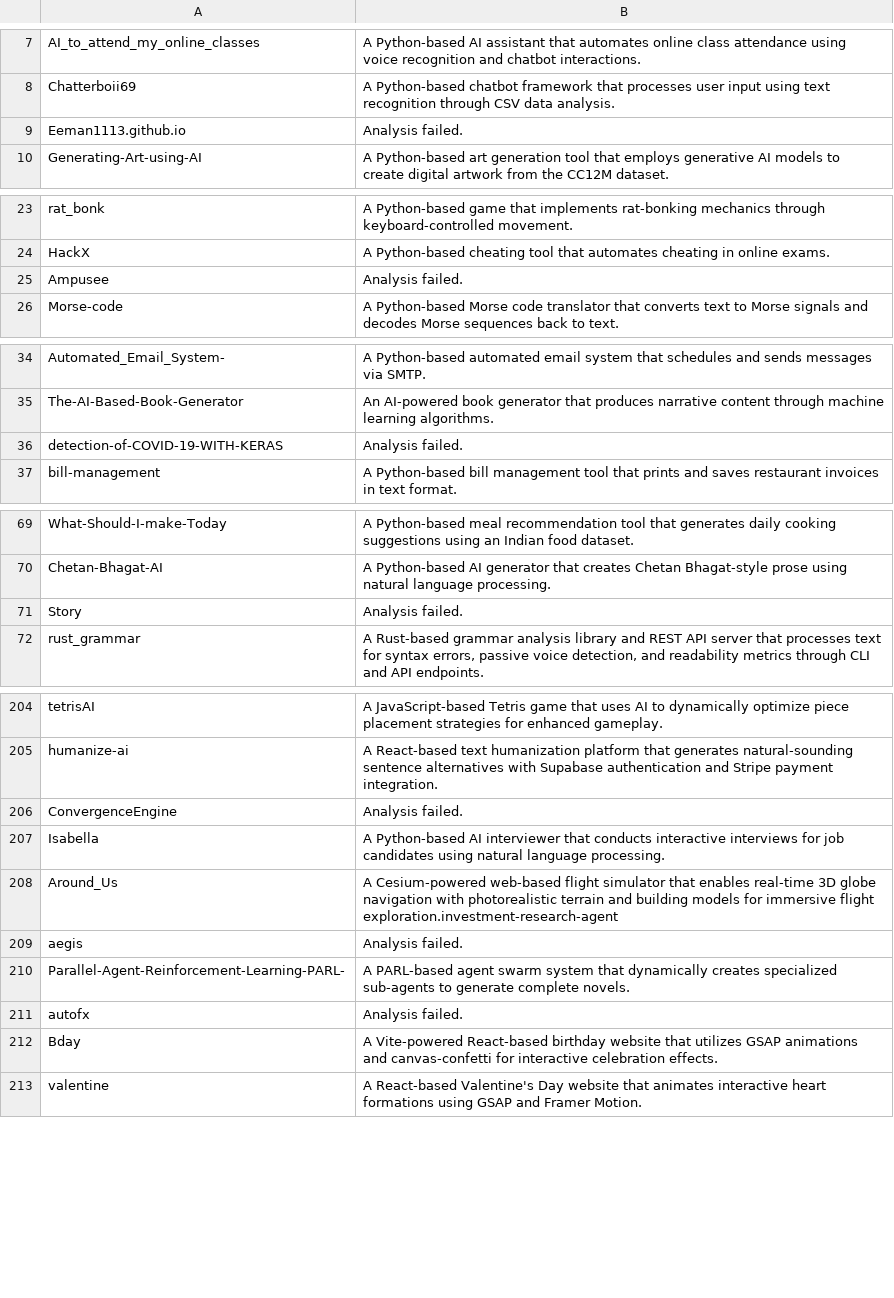
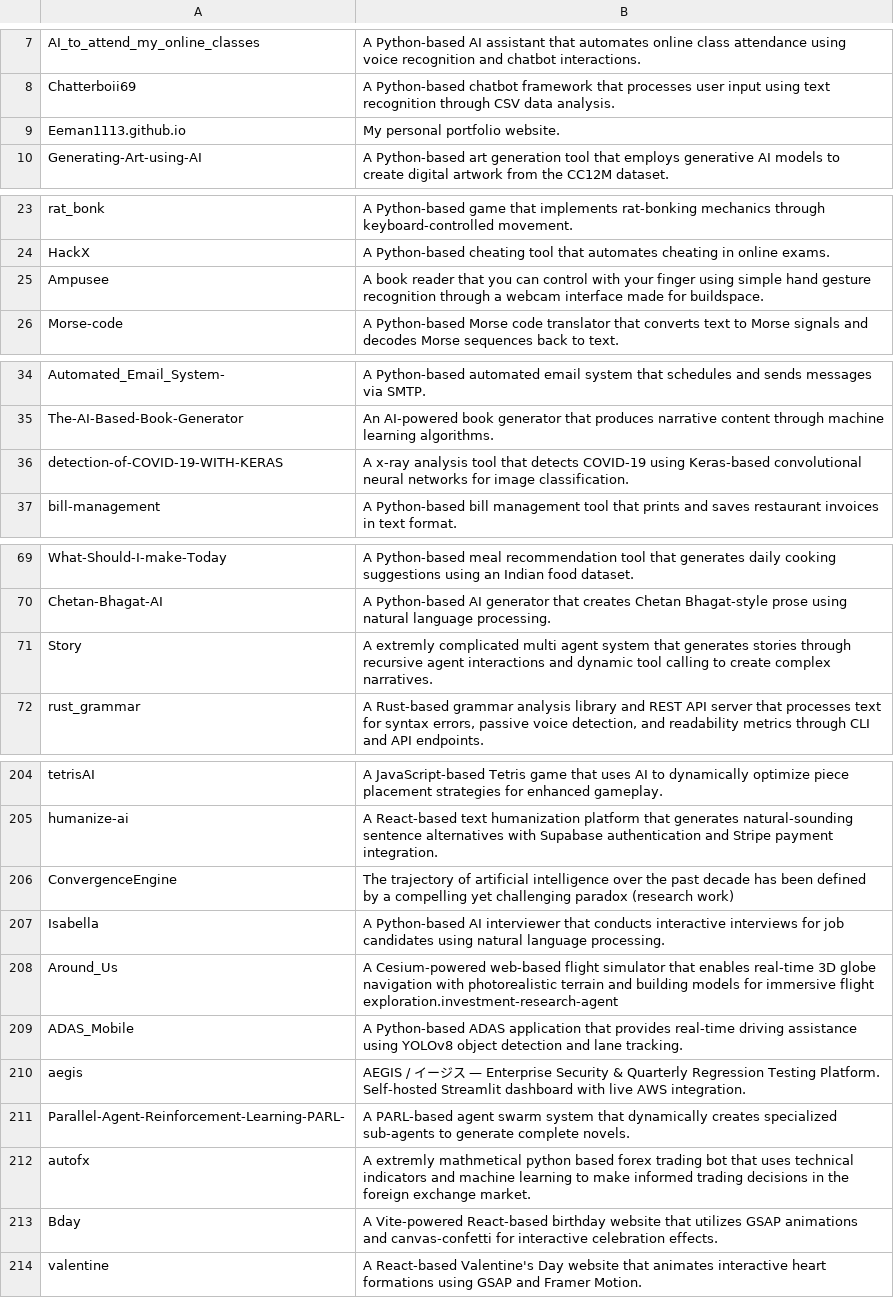
Before and after one commit to Eeman1113/Agentic_Description, a CSV file: qwen3_agent_descriptions.csv, drawn as a sheet; only a part is shown, gaps mark what is left out; the diff covers the shown part only.

Commit message:
Update qwen3_agent_descriptions.csv

```diff
--- a/qwen3_agent_descriptions.csv
+++ b/qwen3_agent_descriptions.csv
@@ -8,3 +8,3 @@ AI_to_attend_my_online_classes,A Python-based AI assistant that automates online
 Chatterboii69,A Python-based chatbot framework that processes user input using text recognition through CSV data analysis.
-Eeman1113.github.io,Analysis failed.
+Eeman1113.github.io,My personal portfolio website.
 Generating-Art-using-AI,A Python-based art generation tool that employs generative AI models to create digital artwork from the CC12M dataset.
@@ -24,3 +24,3 @@ rat_bonk,A Python-based game that implements rat-bonking mechanics through keybo
 HackX,A Python-based cheating tool that automates cheating in online exams.
-Ampusee,Analysis failed.
+Ampusee,A book reader that you can control with your finger using simple hand gesture recognition through a webcam interface made for buildspace.
 Morse-code,A Python-based Morse code translator that converts text to Morse signals and decodes Morse sequences back to text.
@@ -35,3 +35,3 @@ Automated_Email_System-,A Python-based automated email system that schedules and
 The-AI-Based-Book-Generator,An AI-powered book generator that produces narrative content through machine learning algorithms.
-detection-of-COVID-19-WITH-KERAS,Analysis failed.
+detection-of-COVID-19-WITH-KERAS,A x-ray analysis tool that detects COVID-19 using Keras-based convolutional neural networks for image classification.
 bill-management,A Python-based bill management tool that prints and saves restaurant invoices in text format.
@@ -70,3 +70,3 @@ What-Should-I-make-Today,A Python-based meal recommendation tool that generates
 Chetan-Bhagat-AI,A Python-based AI generator that creates Chetan Bhagat-style prose using natural language processing.
-Story,Analysis failed.
+Story, A extremly complicated multi agent system that generates stories through recursive agent interactions and dynamic tool calling to create complex narratives.
 rust_grammar,"A Rust-based grammar analysis library and REST API server that processes text for syntax errors, passive voice detection, and readability metrics through CLI and API endpoints."
@@ -205,8 +205,9 @@ tetrisAI,A JavaScript-based Tetris game that uses AI to dynamically optimize pie
 humanize-ai,A React-based text humanization platform that generates natural-sounding sentence alternatives with Supabase authentication and Stripe payment integration.
-ConvergenceEngine,Analysis failed.
+ConvergenceEngine,The trajectory of artificial intelligence over the past decade has been defined by a compelling yet challenging paradox (research work)
 Isabella,A Python-based AI interviewer that conducts interactive interviews for job candidates using natural language processing.
 Around_Us,A Cesium-powered web-based flight simulator that enables real-time 3D globe navigation with photorealistic terrain and building models for immersive flight exploration.investment-research-agent
-aegis,Analysis failed.
+ADAS_Mobile,A Python-based ADAS application that provides real-time driving assistance using YOLOv8 object detection and lane tracking.
+aegis,AEGIS / イージス — Enterprise Security & Quarterly Regression Testing Platform. Self-hosted Streamlit dashboard with live AWS integration.
 Parallel-Agent-Reinforcement-Learning-PARL-,A PARL-based agent swarm system that dynamically creates specialized sub-agents to generate complete novels.
-autofx,Analysis failed.
+autofx,A extremly mathmetical python based forex trading bot that uses technical indicators and machine learning to make informed trading decisions in the foreign exchange market.
 Bday,A Vite-powered React-based birthday website that utilizes GSAP animations and canvas-confetti for interactive celebration effects.
```
Also changed, not shown: 7 edited cells elsewhere in this file.
